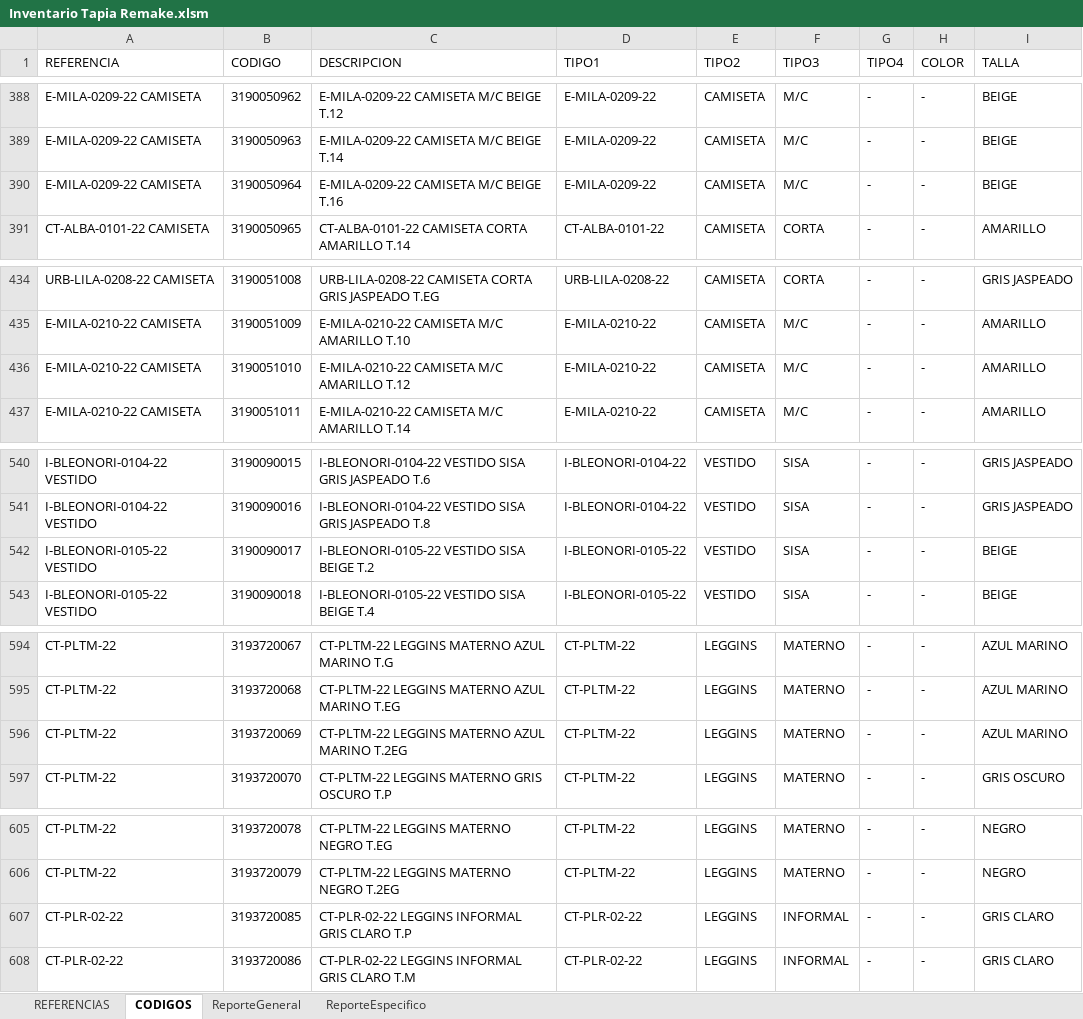
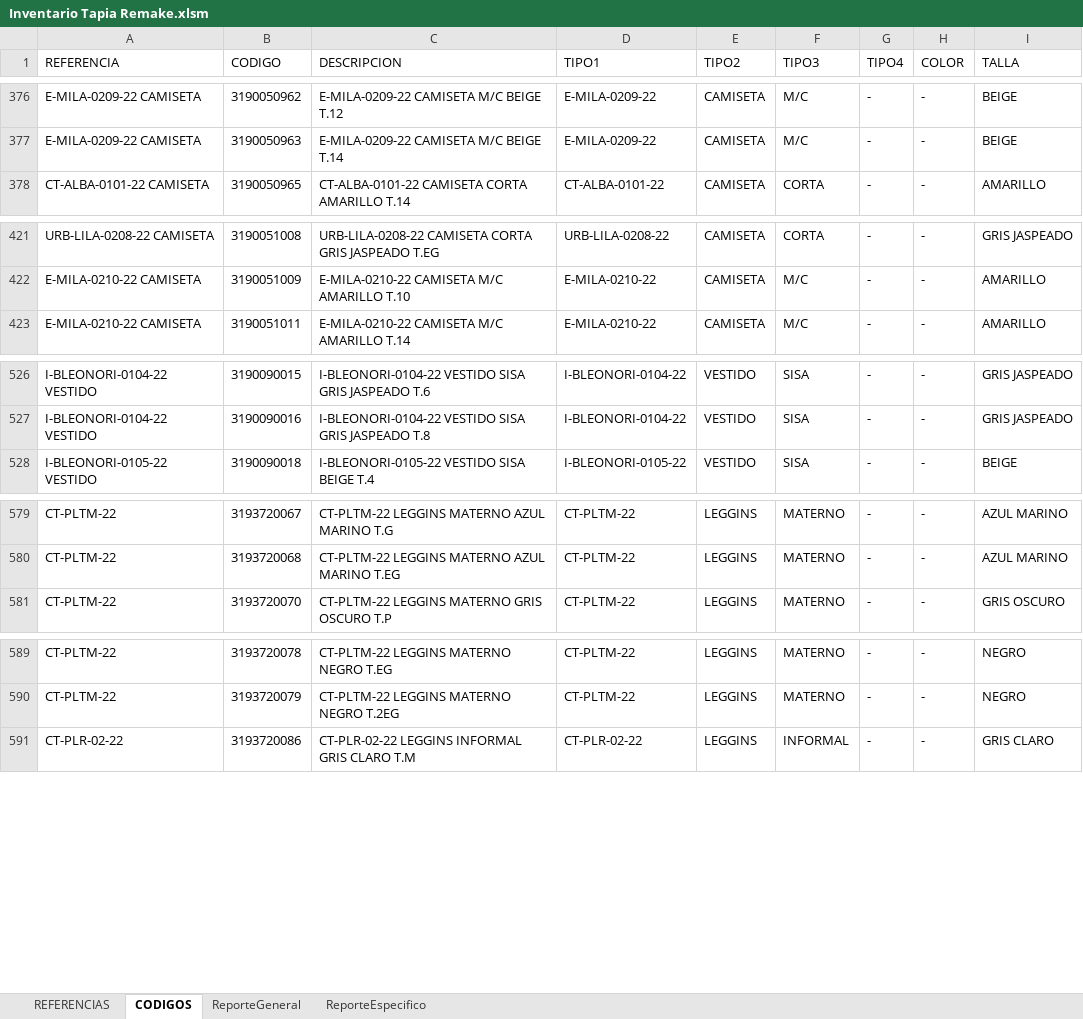
Before and after one commit to alexansaa/Verano, an Excel workbook: Inventario Tapia Remake.xlsm, sheet CODIGOS, drawn as a sheet; only a part is shown, gaps mark what is left out; values as stored, in another font and other column widths than the file's, no borders; the diff covers the shown part only; the diff names each change by its address in the sheet, - before the commit and + after, or states it on an @@ line.

```diff
--- a/Inventario Tapia Remake.xlsm (sheet CODIGOS)
+++ b/Inventario Tapia Remake.xlsm (sheet CODIGOS)
-row 390: E-MILA-0209-22 CAMISETA | 3190050964 | E-MILA-0209-22 CAMISETA M/C BEIGE T.16 | E-MILA-0209-22 | CAMISETA | M/C | - | - | BEIGE
-row 436: E-MILA-0210-22 CAMISETA | 3190051010 | E-MILA-0210-22 CAMISETA M/C AMARILLO T.12 | E-MILA-0210-22 | CAMISETA | M/C | - | - | AMARILLO
-row 542: I-BLEONORI-0105-22 VESTIDO | 3190090017 | I-BLEONORI-0105-22 VESTIDO SISA BEIGE T.2 | I-BLEONORI-0105-22 | VESTIDO | SISA | - | - | BEIGE
-row 596: CT-PLTM-22 | 3193720069 | CT-PLTM-22 LEGGINS MATERNO AZUL MARINO T.2EG | CT-PLTM-22 | LEGGINS | MATERNO | - | - | AZUL MARINO
-row 607: CT-PLR-02-22 | 3193720085 | CT-PLR-02-22 LEGGINS INFORMAL GRIS CLARO T.P | CT-PLR-02-22 | LEGGINS | INFORMAL | - | - | GRIS CLARO
```
Also changed, not shown: 12 removed rows elsewhere in this sheet, sheet ReporteGeneral, sheet REFERENCIAS.
